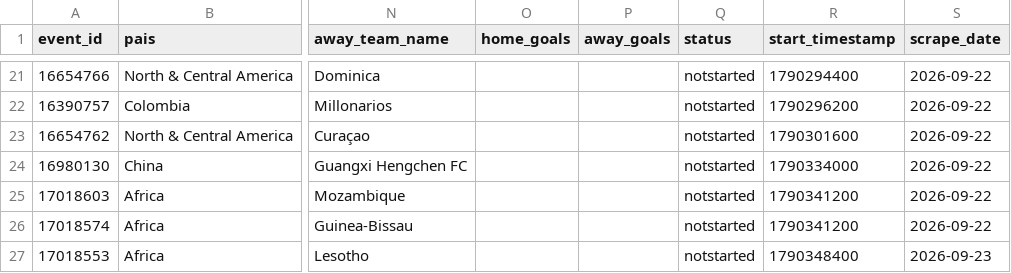
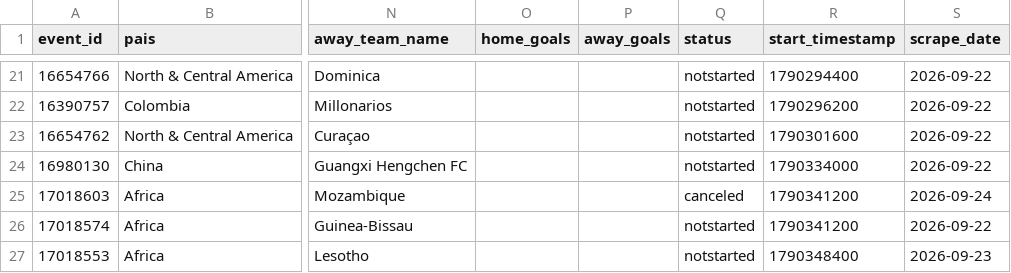
Before and after one commit to rovivadigital-cpu/futbol, a CSV file: datos/calendario_futbol.csv, drawn as a sheet; only a part is shown, gaps mark what is left out; the diff names each change by its address in the sheet, - before the commit and + after, or states it on an @@ line.

Commit message:
Limpieza de partidos jugados - 2026-09-24 06:34:54

```diff
--- a/datos/calendario_futbol.csv
+++ b/datos/calendario_futbol.csv
-Q25 (status): notstarted
+Q25 (status): canceled
-S25 (scrape_date): 2026-09-22
+S25 (scrape_date): 2026-09-24
```
